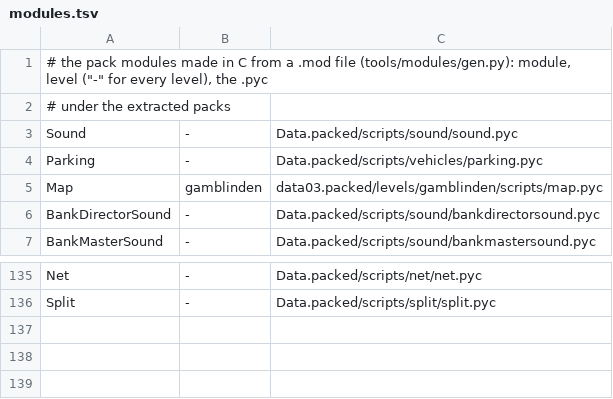
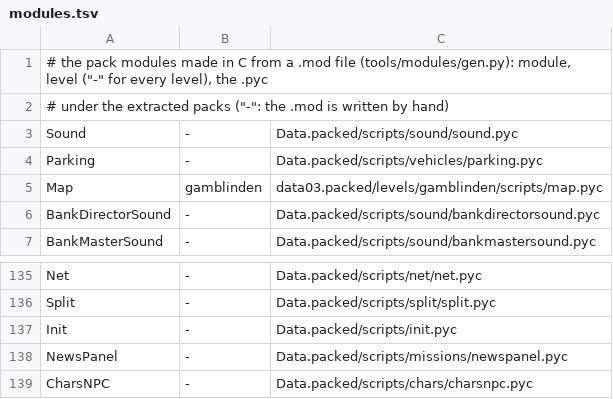
Before and after one commit to Blackwolf1337/scrapland, a TSV file: tools/modules/modules.tsv, drawn as a sheet; only a part is shown, gaps mark what is left out.

Commit message:
Python removal stage 4: Init, NewsPanel and CharsNPC made in C from .mod files with C hooks
The module code of the three modules is data/modules/init.mod, newspanel.mod and charsnpc.mod (pyc2mod.py with a
table of hooks for the statements the lines cannot say). C hooks of the definitions: Init_ModLoadChars and
Init_ModExtraExecs (the two for loops of init.py, so LoadCharLib is the C one and no Python runs at a level start),
NewsPanel_ModSettings (the loop over the engine variables of the panels), CharsNPC_ModSpawnPosInit and
CharsNPC_ModSpawnPosClass (CharSpawnPos.__init__ as a method object around a C function, made in the class body for
the key order of the class dict and given its class after the class statement). Script_ModuleFor and
Script_ModuleName are the for loop and LOAD_NAME of module code for the hooks. gen.py keeps .mod files written by
hand (the .pyc column "-").

```diff
--- a/tools/modules/modules.tsv
+++ b/tools/modules/modules.tsv
@@ -1,3 +1,3 @@
 # the pack modules made in C from a .mod file (tools/modules/gen.py): module, level ("-" for every level), the .pyc
-# under the extracted packs
+# under the extracted packs ("-": the .mod is written by hand)
 Sound	-	Data.packed/scripts/sound/sound.pyc
@@ -136 +136,4 @@ Net	-	Data.packed/scripts/net/net.pyc
 Split	-	Data.packed/scripts/split/split.pyc
+Init	-	Data.packed/scripts/init.pyc
+NewsPanel	-	Data.packed/scripts/missions/newspanel.pyc
+CharsNPC	-	Data.packed/scripts/chars/charsnpc.pyc
```
Also changed, not shown: 11 other files.
